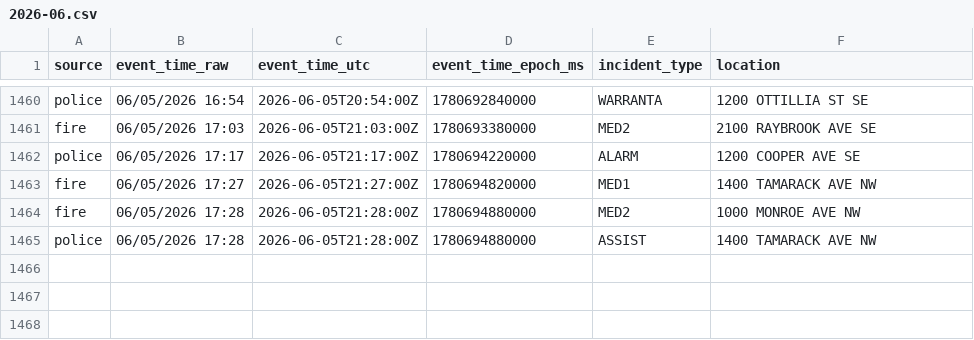
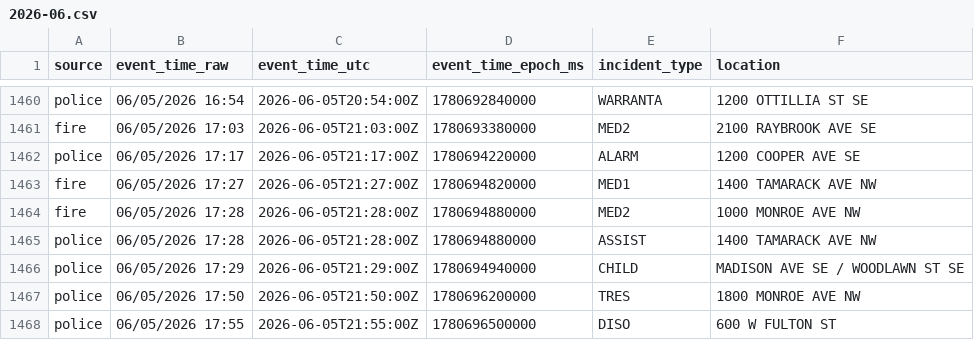
Before and after one commit to Cantica-Systems/west-michigan-dispatch, a CSV file: data/grcity/2026-06.csv, drawn as a sheet; only a part is shown, gaps mark what is left out.

```diff
--- a/data/grcity/2026-06.csv
+++ b/data/grcity/2026-06.csv
@@ -1465 +1465,4 @@ fire,06/05/2026 17:28,2026-06-05T21:28:00Z,1780694880000,MED2,1000 MONROE AVE NW
 police,06/05/2026 17:28,2026-06-05T21:28:00Z,1780694880000,ASSIST,1400 TAMARACK AVE NW
+police,06/05/2026 17:29,2026-06-05T21:29:00Z,1780694940000,CHILD,MADISON AVE SE / WOODLAWN ST SE
+police,06/05/2026 17:50,2026-06-05T21:50:00Z,1780696200000,TRES,1800 MONROE AVE NW
+police,06/05/2026 17:55,2026-06-05T21:55:00Z,1780696500000,DISO,600 W FULTON ST
```
Also changed, not shown: data/kent/2026-06.csv, 3 other files.
